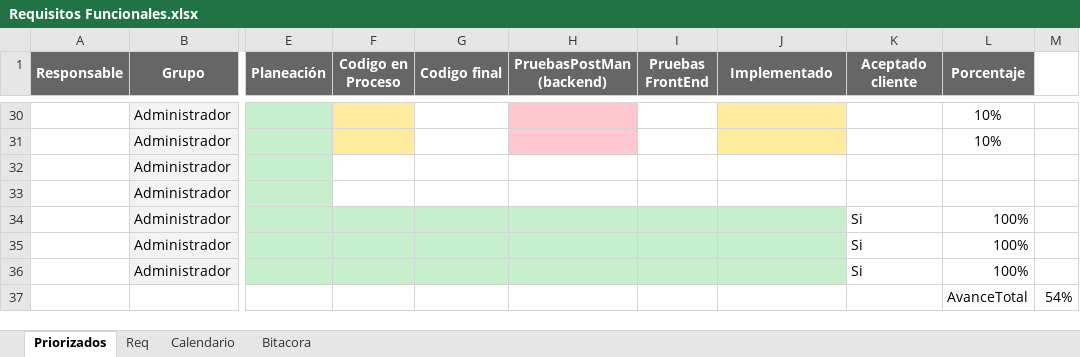
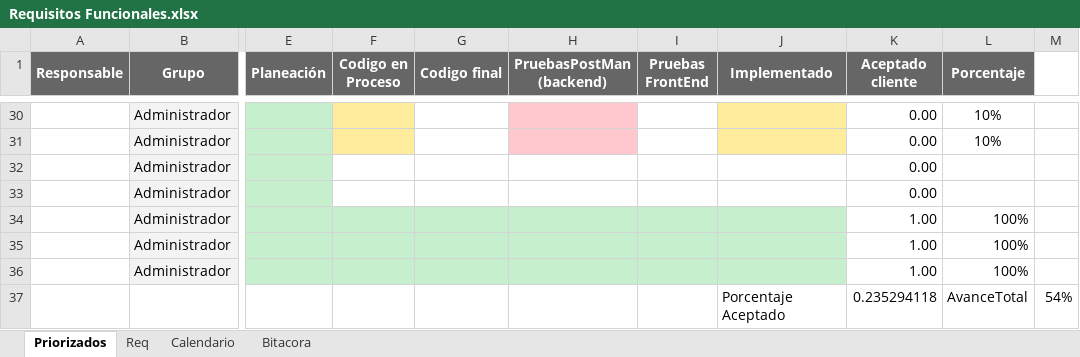
Before and after one commit to TheMindBreaker/DAW2020, an Excel workbook: Entrega 4/Pruebas/Requisitos Funcionales.xlsx, sheet Priorizados, drawn as a sheet; only a part is shown, gaps mark what is left out; values as stored, in another font and other column widths than the file's, no borders; table styles not drawn; the diff covers the shown part only; the diff names each change by its address in the sheet, - before the commit and + after, or states it on an @@ line.

```diff
--- a/Entrega 4/Pruebas/Requisitos Funcionales.xlsx (sheet Priorizados)
+++ b/Entrega 4/Pruebas/Requisitos Funcionales.xlsx (sheet Priorizados)
-K30:K33 (Aceptado cliente): (empty)
+K30:K33 (Aceptado cliente): 0.00
-K34:K36 (Aceptado cliente): Si
+K34:K36 (Aceptado cliente): 1.00
-J37 (Implementado): (empty)
+J37 (Implementado): Porcentaje Aceptado
-K37 (Aceptado cliente): (empty)
+K37 (Aceptado cliente): 0.235294118
```
Also changed, not shown: 27 edited cells and cell formats elsewhere in this sheet, Requisitos Funcionales.xlsx.
